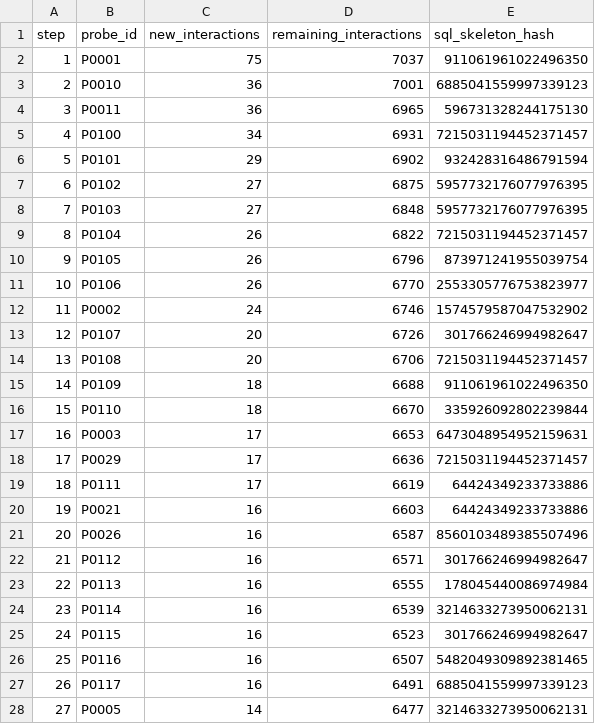
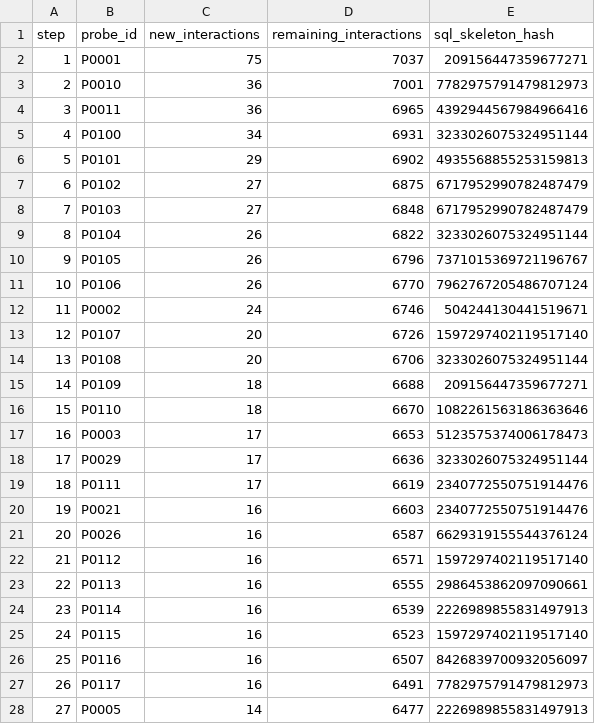
Before and after one commit to Haoyi-Zhang/OptSemC, a CSV file: artifact/evaluation/probe_greedy_cover_prefix.csv, drawn as a sheet; only a part is shown; the diff covers the shown part only.

```diff
--- a/artifact/evaluation/probe_greedy_cover_prefix.csv
+++ b/artifact/evaluation/probe_greedy_cover_prefix.csv
@@ -1,28 +1,28 @@
 step,probe_id,new_interactions,remaining_interactions,sql_skeleton_hash
-1,P0001,75,7037,911061961022496350
-2,P0010,36,7001,6885041559997339123
-3,P0011,36,6965,596731328244175130
-4,P0100,34,6931,7215031194452371457
-5,P0101,29,6902,932428316486791594
-6,P0102,27,6875,5957732176077976395
-7,P0103,27,6848,5957732176077976395
-8,P0104,26,6822,7215031194452371457
-9,P0105,26,6796,873971241955039754
-10,P0106,26,6770,2553305776753823977
-11,P0002,24,6746,1574579587047532902
-12,P0107,20,6726,301766246994982647
-13,P0108,20,6706,7215031194452371457
-14,P0109,18,6688,911061961022496350
-15,P0110,18,6670,335926092802239844
-16,P0003,17,6653,6473048954952159631
-17,P0029,17,6636,7215031194452371457
-18,P0111,17,6619,64424349233733886
-19,P0021,16,6603,64424349233733886
-20,P0026,16,6587,8560103489385507496
-21,P0112,16,6571,301766246994982647
-22,P0113,16,6555,178045440086974984
-23,P0114,16,6539,3214633273950062131
-24,P0115,16,6523,301766246994982647
-25,P0116,16,6507,5482049309892381465
-26,P0117,16,6491,6885041559997339123
-27,P0005,14,6477,3214633273950062131
+1,P0001,75,7037,209156447359677271
+2,P0010,36,7001,7782975791479812973
+3,P0011,36,6965,4392944567984966416
+4,P0100,34,6931,3233026075324951144
+5,P0101,29,6902,4935568855253159813
+6,P0102,27,6875,6717952990782487479
+7,P0103,27,6848,6717952990782487479
+8,P0104,26,6822,3233026075324951144
+9,P0105,26,6796,7371015369721196767
+10,P0106,26,6770,7962767205486707124
+11,P0002,24,6746,504244130441519671
+12,P0107,20,6726,1597297402119517140
+13,P0108,20,6706,3233026075324951144
+14,P0109,18,6688,209156447359677271
+15,P0110,18,6670,1082261563186363646
+16,P0003,17,6653,5123575374006178473
+17,P0029,17,6636,3233026075324951144
+18,P0111,17,6619,2340772550751914476
+19,P0021,16,6603,2340772550751914476
+20,P0026,16,6587,6629319155544376124
+21,P0112,16,6571,1597297402119517140
+22,P0113,16,6555,2986453862097090661
+23,P0114,16,6539,2226989855831497913
+24,P0115,16,6523,1597297402119517140
+25,P0116,16,6507,8426839700932056097
+26,P0117,16,6491,7782975791479812973
+27,P0005,14,6477,2226989855831497913
```
Also changed, not shown: 23 edited cells elsewhere in this file, artifact/evaluation/algorithmic_scaling.csv, artifact/evaluation/algorithmic_scaling_check.csv, 47 other files.
